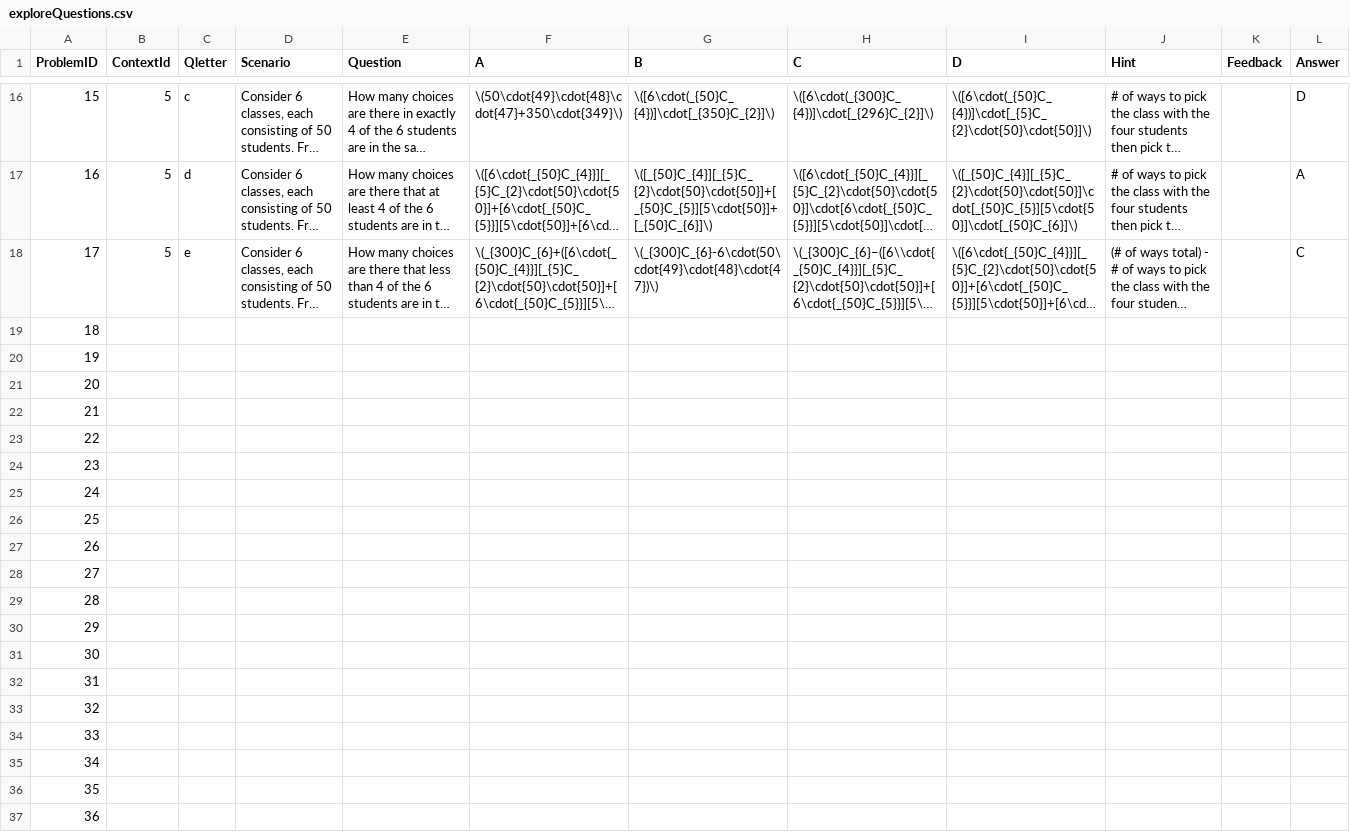
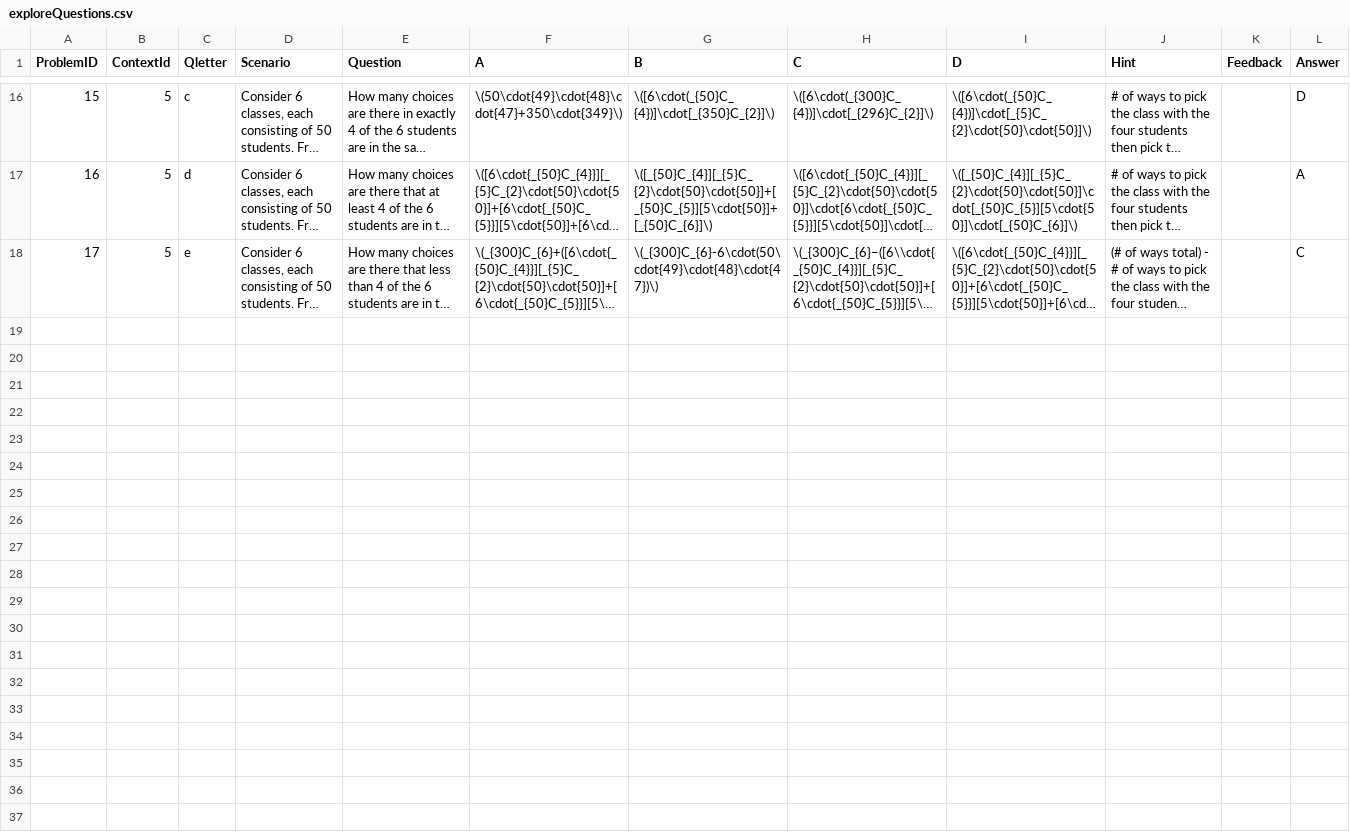
Before and after one commit to EducationShinyAppTeam/Counting_Techniques, a CSV file: exploreQuestions.csv, drawn as a sheet; only a part is shown, gaps mark what is left out; long unchanged cells end in …; the diff covers the shown part only; the diff names each change by its address in the sheet, - before the commit and + after, or states it on an @@ line.

Commit message:
Commit

```diff
--- a/exploreQuestions.csv
+++ b/exploreQuestions.csv
-row 19: 18
-row 20: 19
-row 21: 20
-row 22: 21
-row 23: 22
-row 24: 23
-row 25: 24
-row 26: 25
-row 27: 26
-row 28: 27
-row 29: 28
-row 30: 29
-row 31: 30
-row 32: 31
-row 33: 32
-row 34: 33
-row 35: 34
-row 36: 35
-row 37: 36
```
Also changed, not shown: 54 removed rows elsewhere in this file.
